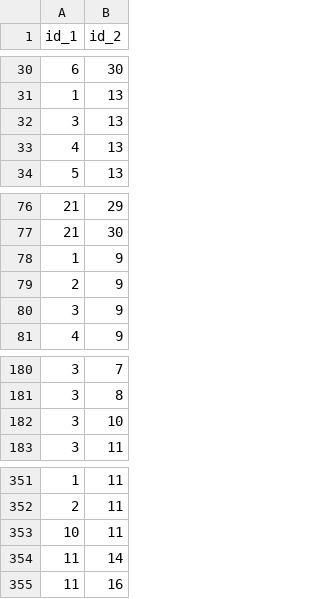
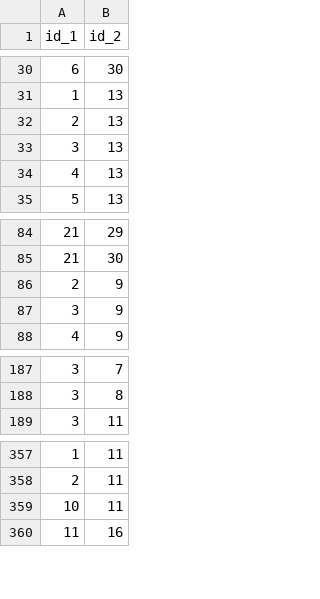
Before and after one commit to Federico-Conti/data-protection-privacy, a CSV file: dataset/edges_result-30.csv, drawn as a sheet; only a part is shown, gaps mark what is left out; removed rows and columns are numbered as before the commit, all else as after; the diff covers the shown part only; the diff names each change by its address in the sheet, - before the commit and + after, or states it on an @@ line.

```diff
--- a/dataset/edges_result-30.csv
+++ b/dataset/edges_result-30.csv
+row 32: 2 | 13
-row 78: 1 | 9
-row 182: 3 | 10
-row 354: 11 | 14
```
Also changed, not shown: 9 added rows elsewhere in this file, 2 other files.
